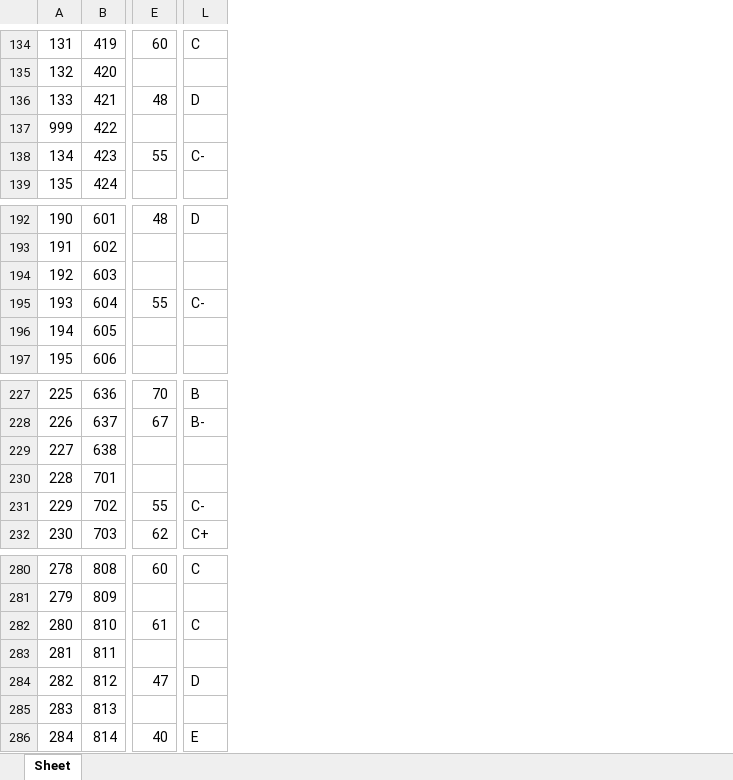
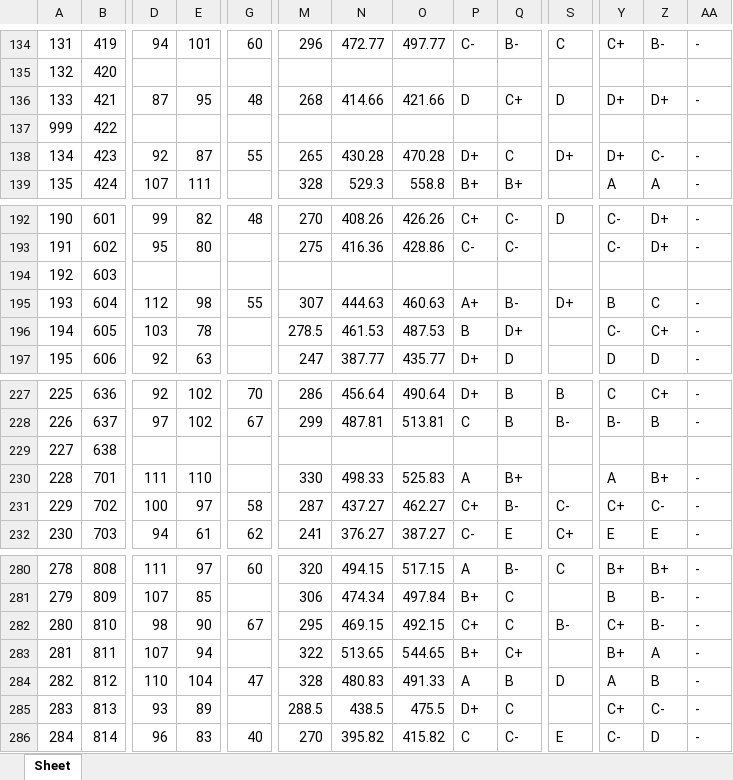
Before and after one commit to NailFec/getScore, an Excel workbook: output/2Bmid.xlsx, sheet Sheet, drawn as a sheet; only a part is shown, gaps mark what is left out; values as stored, in another font and other column widths than the file's, no borders; addresses are those after the commit; the diff covers the shown part only; the diff names each change by its address in the sheet, - before the commit and + after, or states it on an @@ line.

```diff
--- a/output/2Bmid.xlsx (sheet Sheet)
+++ b/output/2Bmid.xlsx (sheet Sheet)
+column D, rows 134-139: 94 |  | 87 |  | 92 | 107; rows 192-197: 99 | 95 |  | 112 | 103 | 92; rows 227-232: 92 | 97 |  | 111 | 100 | 94; rows 280-286: 111 | 107 | 98 | 107 | 110 | 93 | 96
+column E, rows 134-139: 101 |  | 95 |  | 87 | 111; rows 192-197: 82 | 80 |  | 98 | 78 | 63; rows 227-232: 102 | 102 |  | 110 | 97 | 61; rows 280-286: 97 | 85 | 90 | 94 | 104 | 89 | 83
+column M, rows 134-139: 296 |  | 268 |  | 265 | 328; rows 192-197: 270 | 275 |  | 307 | 278.5 | 247; rows 227-232: 286 | 299 |  | 330 | 287 | 241; rows 280-286: 320 | 306 | 295 | 322 | 328 | 288.5 | 270
+column N, rows 134-139: 472.77 |  | 414.66 |  | 430.28 | 529.3; rows 192-197: 408.26 | 416.36 |  | 444.63 | 461.53 | 387.77; rows 227-232: 456.64 | 487.81 |  | 498.33 | 437.27 | 376.27; rows 280-286: 494.15 | 474.34 | 469.15 | 513.65 | 480.83 | 438.5 | 395.82
+column O, rows 134-139: 497.77 |  | 421.66 |  | 470.28 | 558.8; rows 192-197: 426.26 | 428.86 |  | 460.63 | 487.53 | 435.77; rows 227-232: 490.64 | 513.81 |  | 525.83 | 462.27 | 387.27; rows 280-286: 517.15 | 497.84 | 492.15 | 544.65 | 491.33 | 475.5 | 415.82
+column P, rows 134-139: C- |  | D |  | D+ | B+; rows 192-197: C+ | C- |  | A+ | B | D+; rows 227-232: D+ | C |  | A | C+ | C-; rows 280-286: A | B+ | C+ | B+ | A | D+ | C
+column Q, rows 134-139: B- |  | C+ |  | C | B+; rows 192-197: C- | C- |  | B- | D+ | D; rows 227-232: B | B |  | B+ | B- | E; rows 280-286: B- | C | C | C+ | B | C | C-
+column Y, rows 134-139: C+ |  | D+ |  | D+ | A; rows 192-197: C- | C- |  | B | C- | D; rows 227-232: C | B- |  | A | C+ | E; rows 280-286: B+ | B | C+ | B+ | A | C+ | C-
+column Z, rows 134-139: B- |  | D+ |  | C- | A; rows 192-197: D+ | D+ |  | C | C+ | D; rows 227-232: C+ | B |  | B+ | C- | E; rows 280-286: B+ | B- | B- | A | B | C- | D
+column AA, rows 134-139: - |  | - |  | - | -; rows 192-197: - | - |  | - | - | -; rows 227-232: - | - |  | - | - | -; rows 280-286: all -
-S138: C-
+S138: D+
-S195: C-
+S195: D+
-G231: 55
+G231: 58
-G282: 61
+G282: 67
-S282: C
+S282: B-
```
Also changed, not shown: 15 edited cells elsewhere in this sheet, 1 other file.
